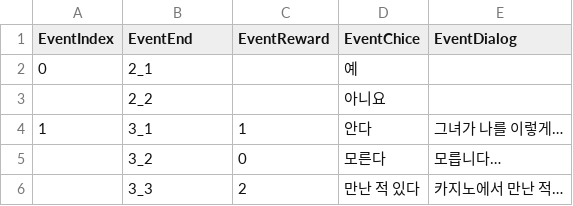
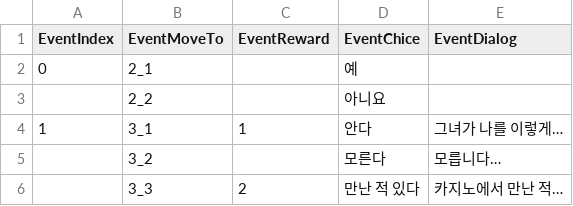
Before and after one commit to y1kk3love/HotelMarvelous, a CSV file: HotelMarvelous/Assets/StreamingAssets/CSV/DialogEventData.csv, drawn as a sheet.

```diff
--- a/HotelMarvelous/Assets/StreamingAssets/CSV/DialogEventData.csv
+++ b/HotelMarvelous/Assets/StreamingAssets/CSV/DialogEventData.csv
@@ -1,2 +1,2 @@
-EventIndex,EventEnd,EventReward,EventChice,EventDialog
+EventIndex,EventMoveTo,EventReward,EventChice,EventDialog
 0,2_1,,예,
@@ -4,3 +4,3 @@
 1,3_1,1,안다,그녀가 나를 이렇게…
-,3_2,0,모른다,모릅니다…
+,3_2,,모른다,모릅니다…
 ,3_3,2,만난 적 있다,카지노에서 만난 적…
```
Also changed, not shown: HotelMarvelous/Assets/StreamingAssets/CSV/DialogData.csv, 13 other files.
